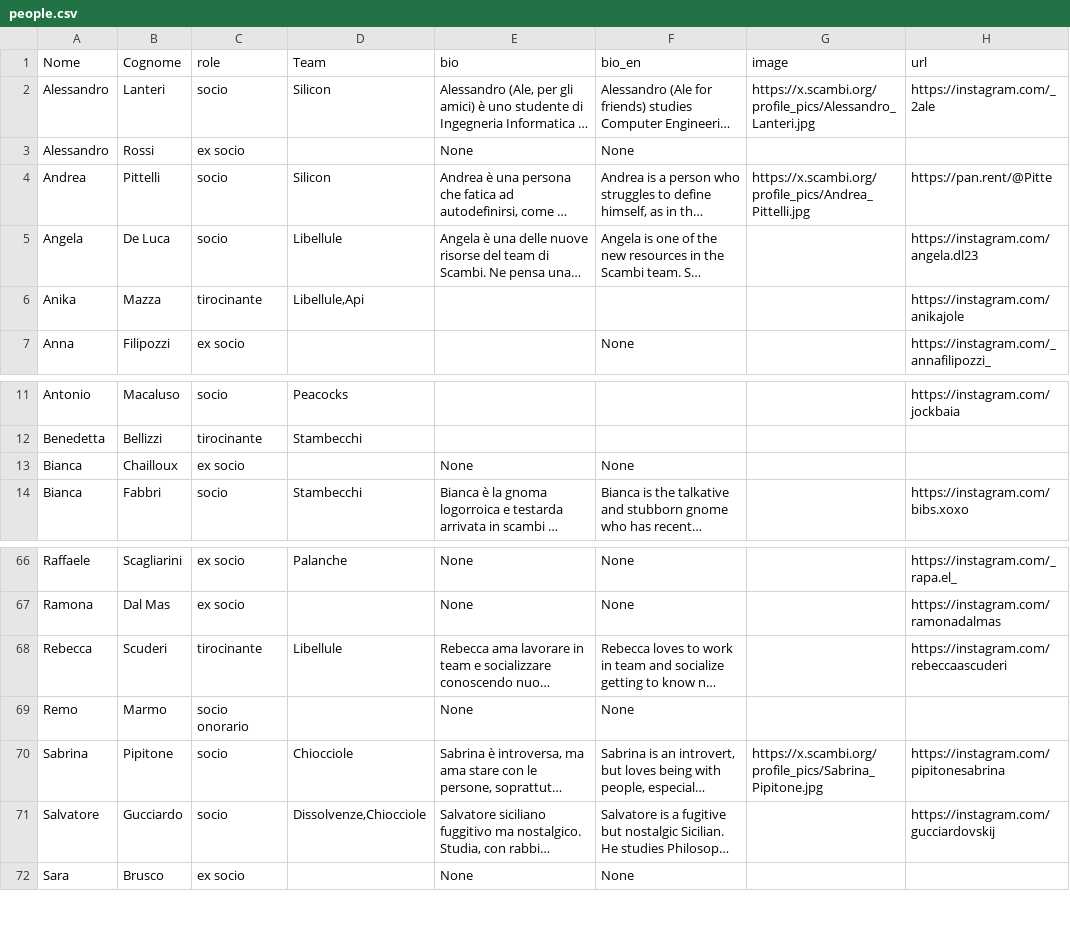
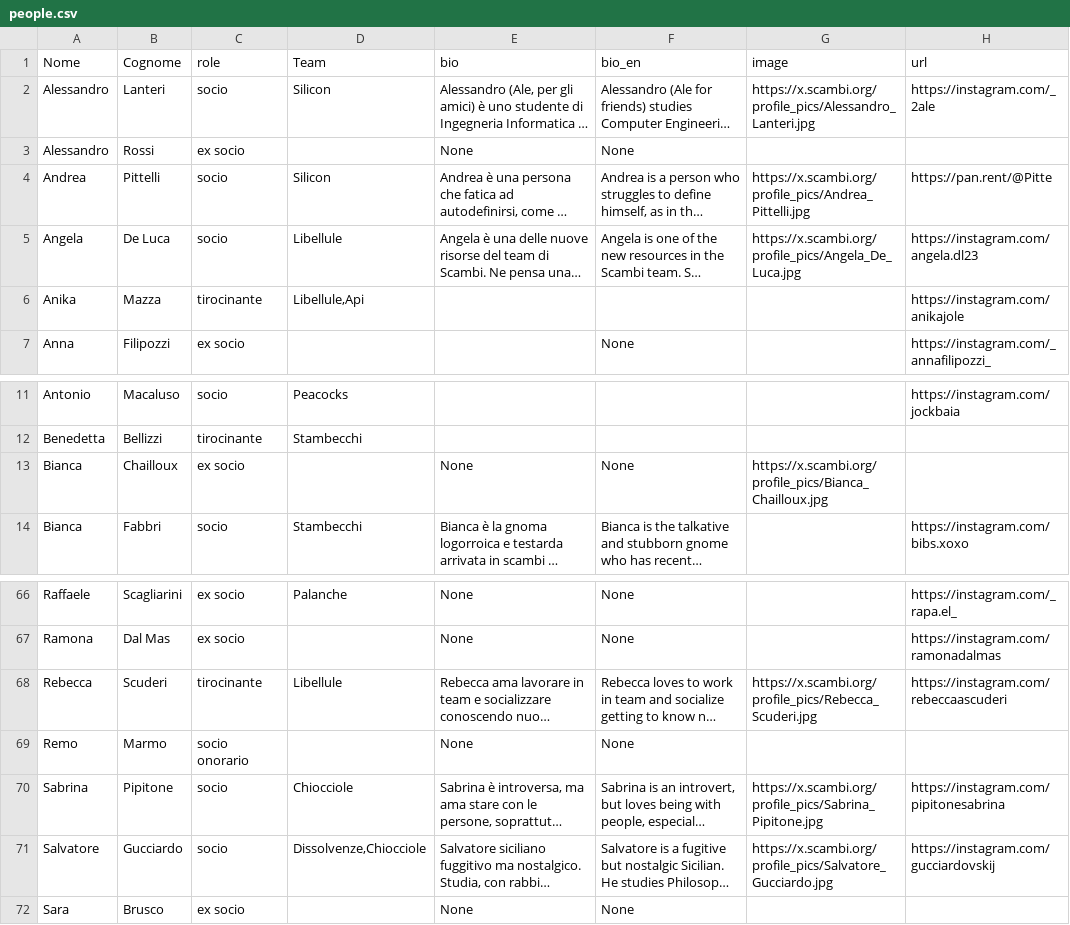
Before and after one commit to scambifestival/scambi.org, a CSV file: data/people.csv, drawn as a sheet; only a part is shown, gaps mark what is left out; long unchanged cells end in …; the diff names each change by its address in the sheet, - before the commit and + after, or states it on an @@ line.

Commit message:
Script updating.

```diff
--- a/data/people.csv
+++ b/data/people.csv
-G5 (image): (empty)
+G5 (image): https://x.scambi.org/profile_pics/Angela_De_Luca.jpg
-G13 (image): (empty)
+G13 (image): https://x.scambi.org/profile_pics/Bianca_Chailloux.jpg
-G68 (image): (empty)
+G68 (image): https://x.scambi.org/profile_pics/Rebecca_Scuderi.jpg
-G71 (image): (empty)
+G71 (image): https://x.scambi.org/profile_pics/Salvatore_Gucciardo.jpg
```
